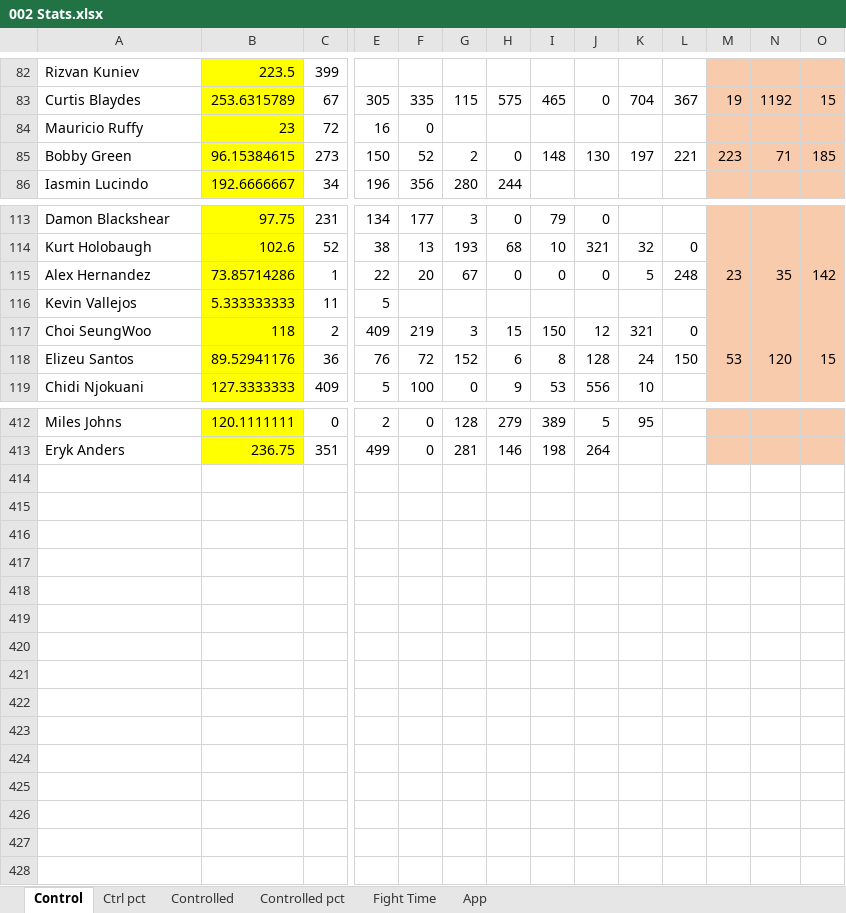
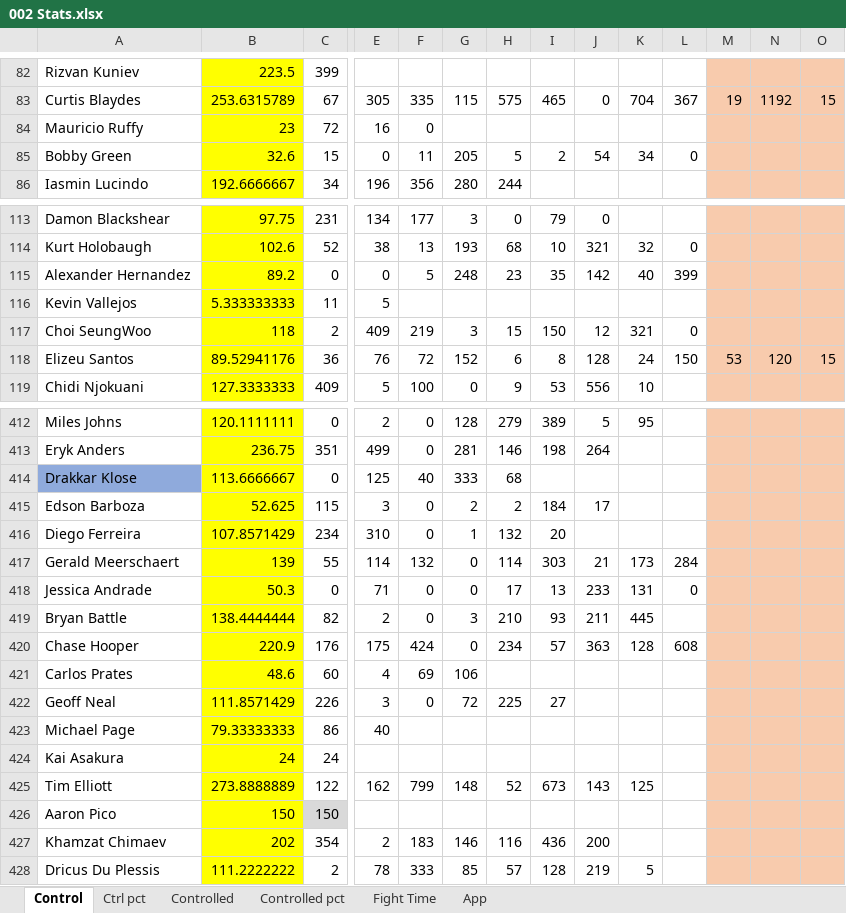
Before and after one commit to MMAEagle/MMA-Stats, an Excel workbook: APP/002 Stats.xlsx, sheet Control, drawn as a sheet; only a part is shown, gaps mark what is left out; values as stored, in another font and other column widths than the file's, no borders; removed rows and columns are numbered as before the commit, all else as after; rows hold the shown columns only; the diff covers the shown part only; the diff names each change by its address in the sheet, - before the commit and + after, or states it on an @@ line.

```diff
--- a/APP/002 Stats.xlsx (sheet Control)
+++ b/APP/002 Stats.xlsx (sheet Control)
-B85: 96.15384615
+B85: 32.6
-C85: 273
+C85: 15
-E85: 150
+E85: 0
-F85: 52
+F85: 11
-G85: 2
+G85: 205
-H85: 0
+H85: 5
-I85: 148
+I85: 2
-J85: 130
+J85: 54
-K85: 197
+K85: 34
-L85: 221
+L85: 0
-M85: 223
+M85: (empty)
-N85: 71
+N85: (empty)
-O85: 185
+O85: (empty)
-row 115: Alex Hernandez | 73.85714286 | 1 | 22 | 20 | 67 | 0 | 0 | 0 | 5 | 248 | 23 | 35 | 142
+row 115: Alexander Hernandez | 89.2 | 0 | 0 | 5 | 248 | 23 | 35 | 142 | 40 | 399
+row 414: Drakkar Klose | 113.6666667 | 0 | 125 | 40 | 333 | 68
+row 415: Edson Barboza | 52.625 | 115 | 3 | 0 | 2 | 2 | 184 | 17
+row 416: Diego Ferreira | 107.8571429 | 234 | 310 | 0 | 1 | 132 | 20
+row 417: Gerald Meerschaert | 139 | 55 | 114 | 132 | 0 | 114 | 303 | 21 | 173 | 284
+row 418: Jessica Andrade | 50.3 | 0 | 71 | 0 | 0 | 17 | 13 | 233 | 131 | 0
+row 419: Bryan Battle | 138.4444444 | 82 | 2 | 0 | 3 | 210 | 93 | 211 | 445
+row 420: Chase Hooper | 220.9 | 176 | 175 | 424 | 0 | 234 | 57 | 363 | 128 | 608
+row 421: Carlos Prates | 48.6 | 60 | 4 | 69 | 106
+row 422: Geoff Neal | 111.8571429 | 226 | 3 | 0 | 72 | 225 | 27
+row 423: Michael Page | 79.33333333 | 86 | 40
+row 424: Kai Asakura | 24 | 24
+row 425: Tim Elliott | 273.8888889 | 122 | 162 | 799 | 148 | 52 | 673 | 143 | 125
+row 426: Aaron Pico | 150 | 150
+row 427: Khamzat Chimaev | 202 | 354 | 2 | 183 | 146 | 116 | 436 | 200
+row 428: Dricus Du Plessis | 111.2222222 | 2 | 78 | 333 | 85 | 57 | 128 | 219 | 5
```
Also changed, not shown: 62 edited cells elsewhere in this sheet, sheet App, sheet Controlled, sheet Fight Time, sheet Ctrl pct, sheet Controlled pct.
